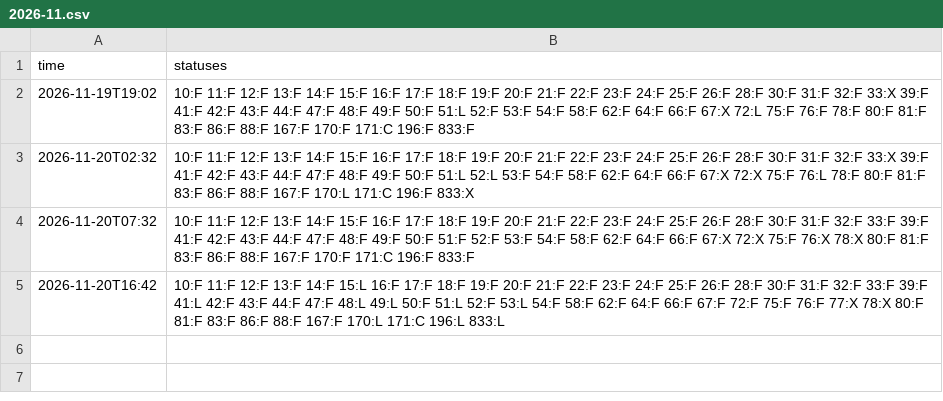
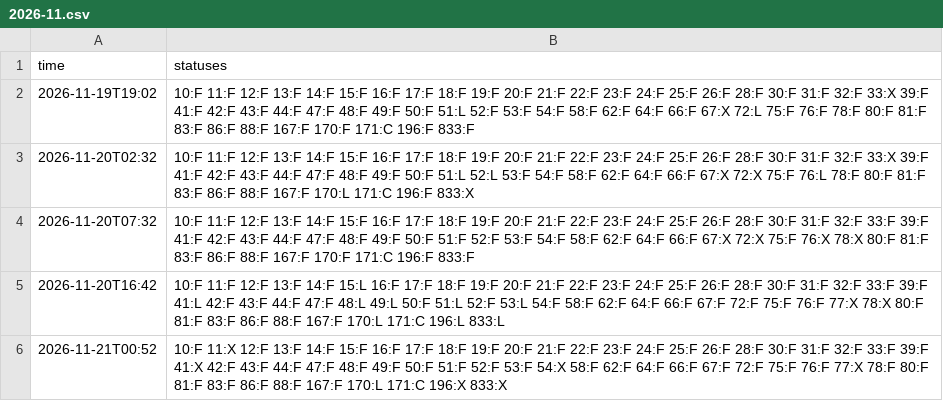
Before and after one commit to bambiker/parkinfo, a CSV file: occupancy/2026-11.csv, drawn as a sheet.

```diff
--- a/occupancy/2026-11.csv
+++ b/occupancy/2026-11.csv
@@ -5 +5,2 @@ time,statuses
 2026-11-20T16:42,10:F 11:F 12:F 13:F 14:F 15:L 16:F 17:F 18:F 19:F 20:F 21:F 22:F 23:F 24:F 25:F 26:F 28:F 30:F 31:F 32:F 33:F 39:F 41:L 42:F 43:F 44:F 47:F 48:L 49:L 50:F 51:L 52:F 53:L 54:F 58:F 62:F 64:F 66:F 67:F 72:F 75:F 76:F 77:X 78:X 80:F 81:F 83:F 86:F 88:F 167:F 170:L 171:C 196:L 833:L
+2026-11-21T00:52,10:F 11:X 12:F 13:F 14:F 15:F 16:F 17:F 18:F 19:F 20:F 21:F 22:F 23:F 24:F 25:F 26:F 28:F 30:F 31:F 32:F 33:F 39:F 41:X 42:F 43:F 44:F 47:F 48:F 49:F 50:F 51:F 52:F 53:F 54:X 58:F 62:F 64:F 66:F 67:F 72:F 75:F 76:F 77:X 78:F 80:F 81:F 83:F 86:F 88:F 167:F 170:L 171:C 196:X 833:X
```
